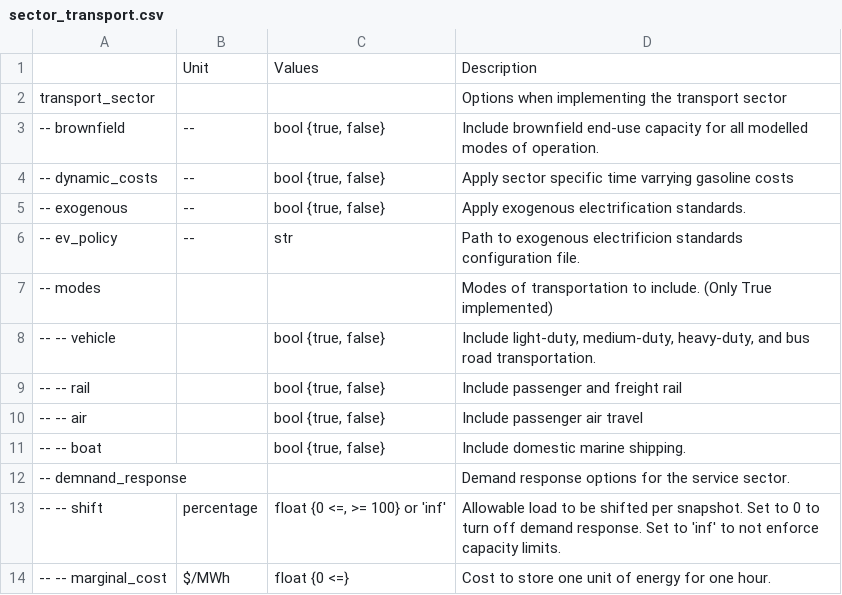
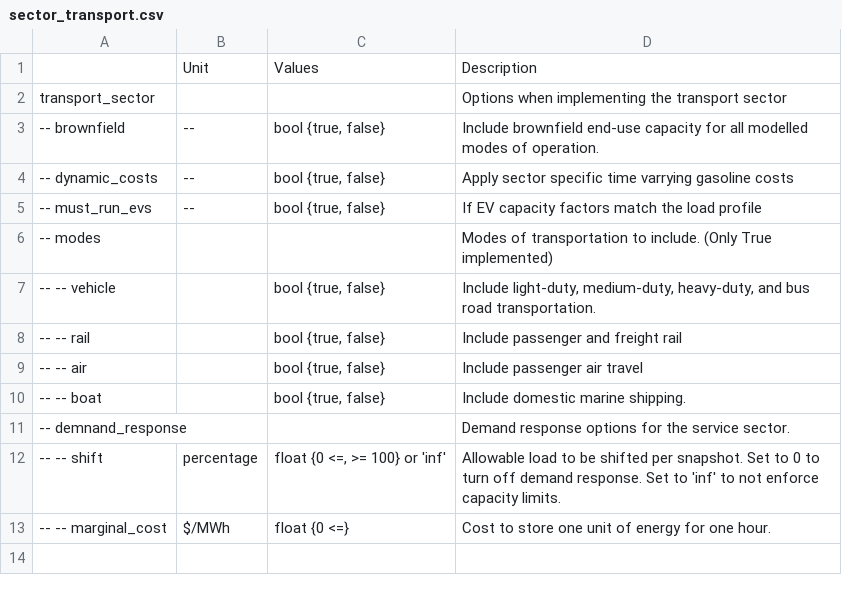
Before and after one commit to PyPSA/pypsa-usa, a CSV file: docs/source/configtables/sector_transport.csv, drawn as a sheet.

Commit message:
Endogenous Road Transport  (#634)
* demand enum

* correct output files

* road transport updated

* non-road transport

* add demand update

* transport demand updates

* road transport works

* non-road transport

* road transport browfield update

* transport updates

* transportation updates

* transportation endogenous update

* fix for uniform transport profiles

* fix brownfield start year

* update transportation stock

* trn efficiencies update

* transport updates

```diff
--- a/docs/source/configtables/sector_transport.csv
+++ b/docs/source/configtables/sector_transport.csv
@@ -4,4 +4,3 @@ transport_sector ,,,Options when implementing the transport sector
 -- dynamic_costs,--,"bool {true, false}",Apply sector specific time varrying gasoline costs
--- exogenous,--,"bool {true, false}",Apply exogenous electrification standards.
--- ev_policy,--,str,Path to exogenous electrificion standards configuration file.
+-- must_run_evs,--,"bool {true, false}",If EV capacity factors match the load profile
 -- modes,,,Modes of transportation to include. (Only True implemented)
```
Also changed, not shown: 14 other files.
